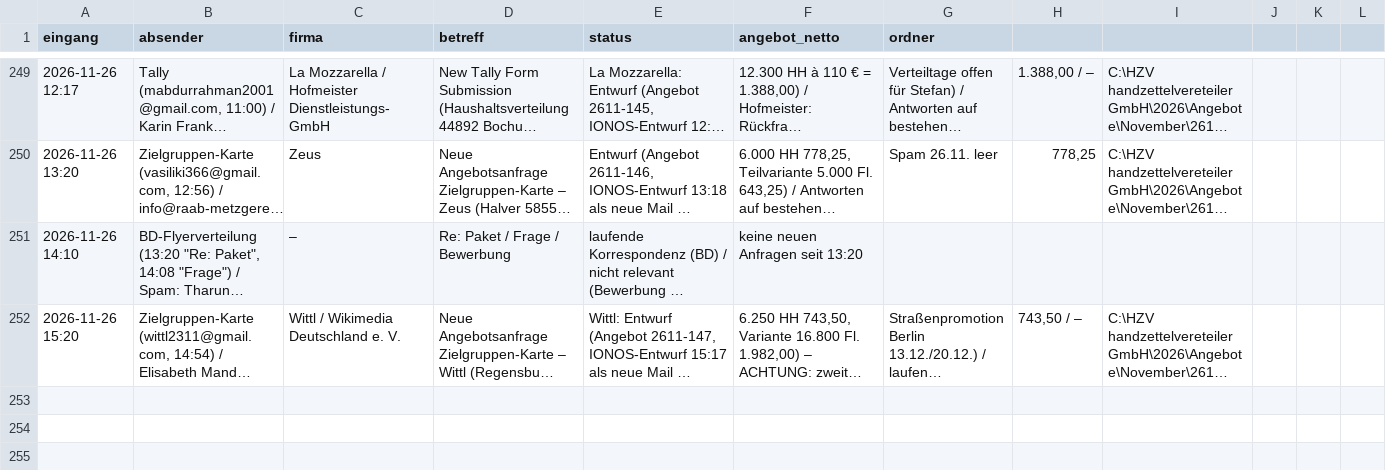
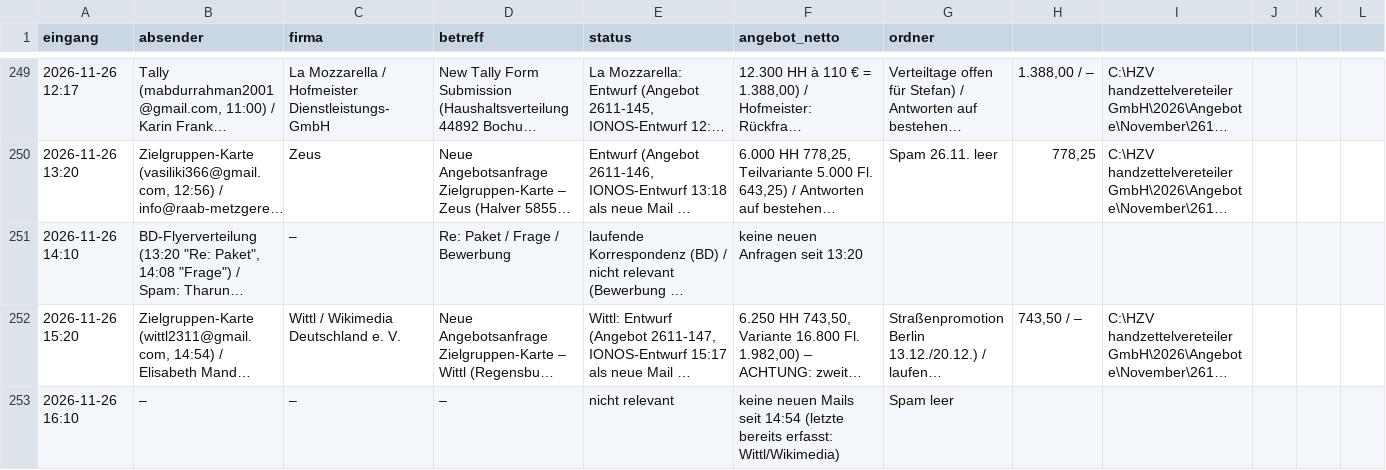
Before and after one commit to handzettelverteiler/hzv-karten, a CSV file: automation/anfragen_log.csv, drawn as a sheet; only a part is shown, gaps mark what is left out; long unchanged cells end in …; the diff names each change by its address in the sheet, - before the commit and + after, or states it on an @@ line.

```diff
--- a/automation/anfragen_log.csv
+++ b/automation/anfragen_log.csv
+row 253: 2026-11-26 16:10 | – | – | – | nicht relevant | keine neuen Mails seit 14:54 (letzte bereits erfasst: Wittl/Wikimedia) | Spam leer
```
